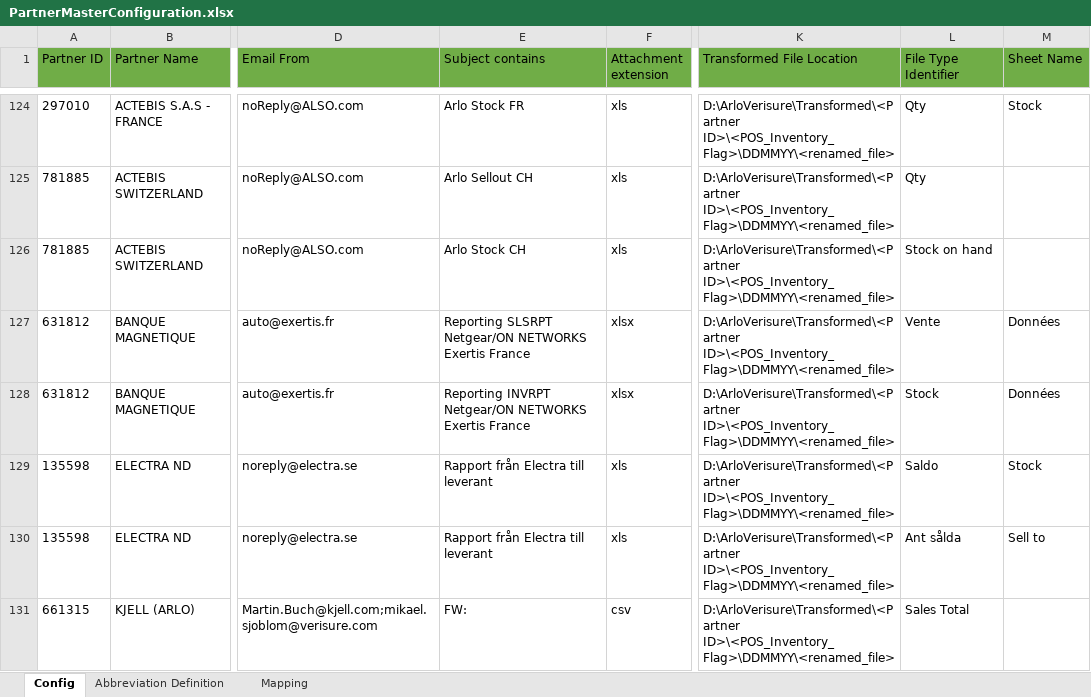
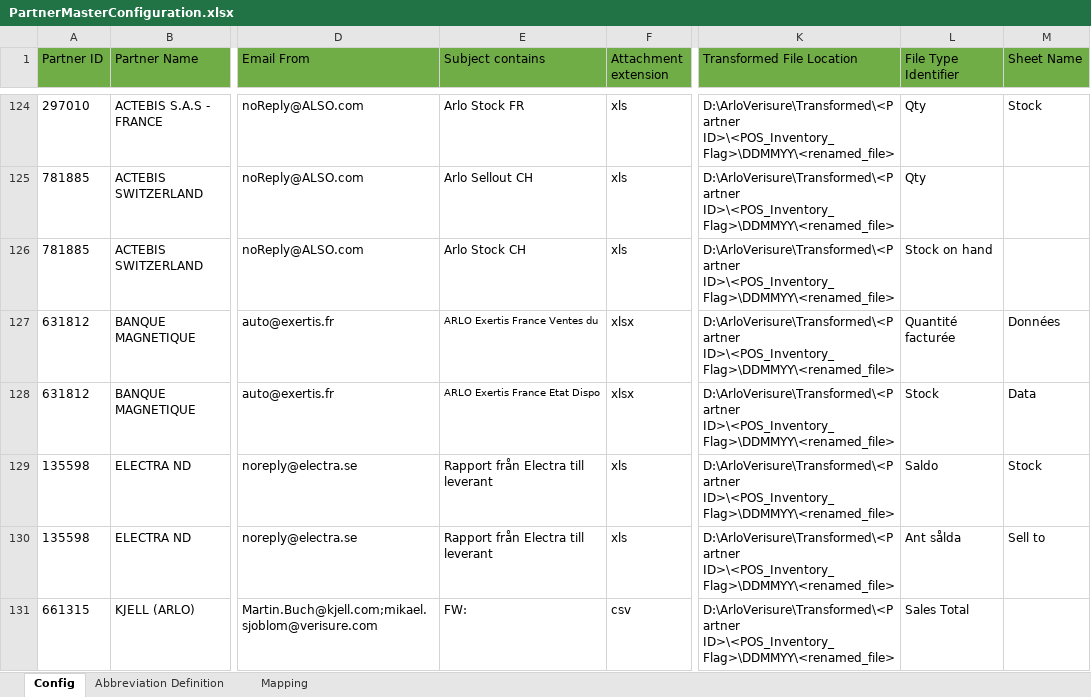
Before and after one commit to alernkn247/PartnerConfiguration, an Excel workbook: PartnerMasterConfiguration.xlsx, sheet Config, drawn as a sheet; only a part is shown, gaps mark what is left out; values as stored, in another font and other column widths than the file's, no borders; conditional formats not drawn; the diff names each change by its address in the sheet, - before the commit and + after, or states it on an @@ line.

```diff
--- a/PartnerMasterConfiguration.xlsx (sheet Config)
+++ b/PartnerMasterConfiguration.xlsx (sheet Config)
-E127 (Subject contains): Reporting SLSRPT Netgear/ON NETWORKS Exertis France
+E127 (Subject contains): ARLO Exertis France Ventes du
@@ E127:E128 text size: smaller @@
-L127 (File Type Identifier): Vente
+L127 (File Type Identifier): Quantité facturée
-E128 (Subject contains): Reporting INVRPT Netgear/ON NETWORKS Exertis France
+E128 (Subject contains): ARLO Exertis France Etat Dispo
-M128 (Sheet Name): Données
+M128 (Sheet Name): Data
```
Also changed, not shown: sheet Mapping.
